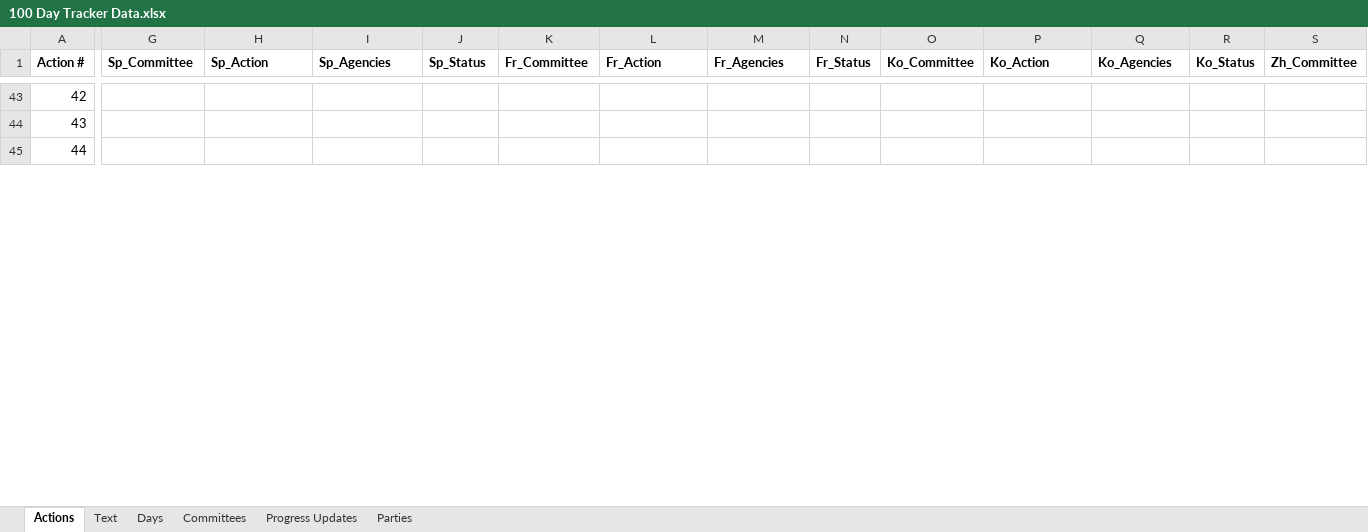
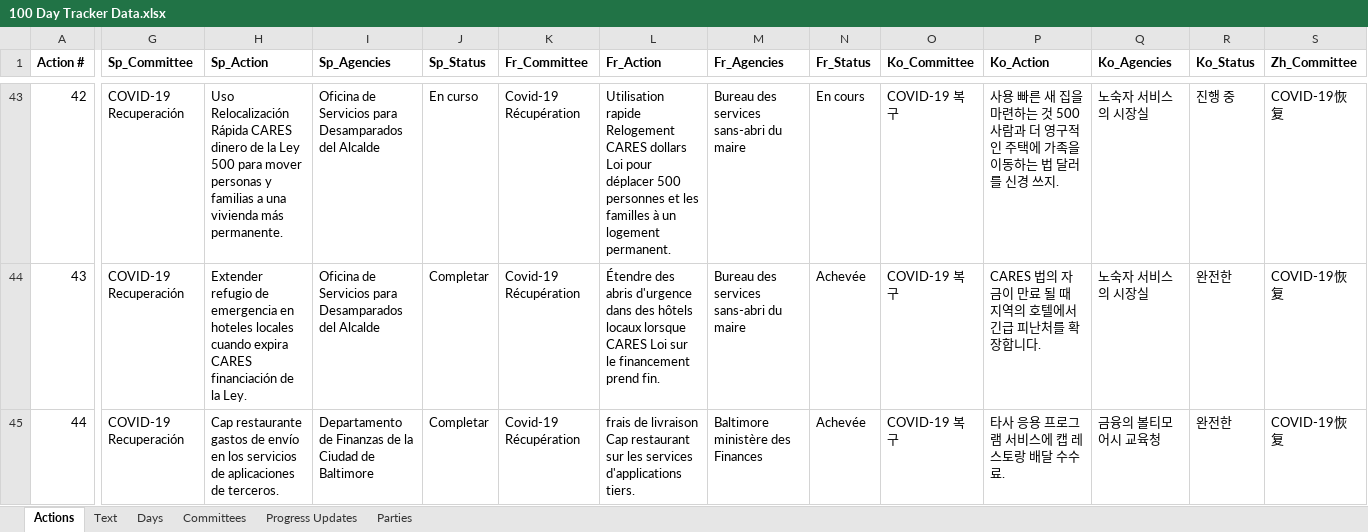
Before and after one commit to city-of-baltimore/transition-agenda, an Excel workbook: data/100 Day Tracker Data.xlsx, sheet Actions, drawn as a sheet; only a part is shown, gaps mark what is left out; values as stored, in another font and other column widths than the file's, no borders; charts and pictures not drawn; the diff covers the shown part only; the diff names each change by its address in the sheet, - before the commit and + after, or states it on an @@ line.

```diff
--- a/data/100 Day Tracker Data.xlsx (sheet Actions)
+++ b/data/100 Day Tracker Data.xlsx (sheet Actions)
-G43:G45 (Sp_Committee): (empty)
+G43:G45 (Sp_Committee): COVID-19 Recuperación
-H43 (Sp_Action): (empty)
+H43 (Sp_Action): Uso Relocalización Rápida CARES dinero de la Ley 500 para mover personas y familias a una vivienda más permanente.
-I43:I44 (Sp_Agencies): (empty)
+I43:I44 (Sp_Agencies): Oficina de Servicios para Desamparados del Alcalde
-J43 (Sp_Status): (empty)
+J43 (Sp_Status): En curso
-K43:K45 (Fr_Committee): (empty)
+K43:K45 (Fr_Committee): Covid-19 Récupération
-L43 (Fr_Action): (empty)
+L43 (Fr_Action): Utilisation rapide Relogement CARES dollars Loi pour déplacer 500 personnes et les familles à un logement permanent.
-M43:M44 (Fr_Agencies): (empty)
+M43:M44 (Fr_Agencies): Bureau des services sans-abri du maire
-N43 (Fr_Status): (empty)
+N43 (Fr_Status): En cours
-O43:O45 (Ko_Committee): (empty)
+O43:O45 (Ko_Committee): COVID-19 복구
-P43 (Ko_Action): (empty)
+P43 (Ko_Action): 사용 빠른 새 집을 마련하는 것 500 사람과 더 영구적 인 주택에 가족을 이동하는 법 달러를 신경 쓰지.
-Q43:Q44 (Ko_Agencies): (empty)
+Q43:Q44 (Ko_Agencies): 노숙자 서비스의 시장실
-R43 (Ko_Status): (empty)
+R43 (Ko_Status): 진행 중
-S43:S45 (Zh_Committee): (empty)
+S43:S45 (Zh_Committee): COVID-19恢复
-H44 (Sp_Action): (empty)
+H44 (Sp_Action): Extender refugio de emergencia en hoteles locales cuando expira CARES financiación de la Ley.
-J44:J45 (Sp_Status): (empty)
+J44:J45 (Sp_Status): Completar
-L44 (Fr_Action): (empty)
+L44 (Fr_Action): Étendre des abris d'urgence dans des hôtels locaux lorsque CARES Loi sur le financement prend fin.
-N44:N45 (Fr_Status): (empty)
+N44:N45 (Fr_Status): Achevée
-P44 (Ko_Action): (empty)
+P44 (Ko_Action): CARES 법의 자금이 만료 될 때 지역의 호텔에서 긴급 피난처를 확장합니다.
-R44:R45 (Ko_Status): (empty)
+R44:R45 (Ko_Status): 완전한
-H45 (Sp_Action): (empty)
+H45 (Sp_Action): Cap restaurante gastos de envío en los servicios de aplicaciones de terceros.
-I45 (Sp_Agencies): (empty)
+I45 (Sp_Agencies): Departamento de Finanzas de la Ciudad de Baltimore
-L45 (Fr_Action): (empty)
+L45 (Fr_Action): frais de livraison Cap restaurant sur les services d'applications tiers.
-M45 (Fr_Agencies): (empty)
+M45 (Fr_Agencies): Baltimore ministère des Finances
-P45 (Ko_Action): (empty)
+P45 (Ko_Action): 타사 응용 프로그램 서비스에 캡 레스토랑 배달 수수료.
-Q45 (Ko_Agencies): (empty)
+Q45 (Ko_Agencies): 금융의 볼티모어시 교육청
```
Also changed, not shown: 192 edited cells elsewhere in this sheet, 7 other files.
